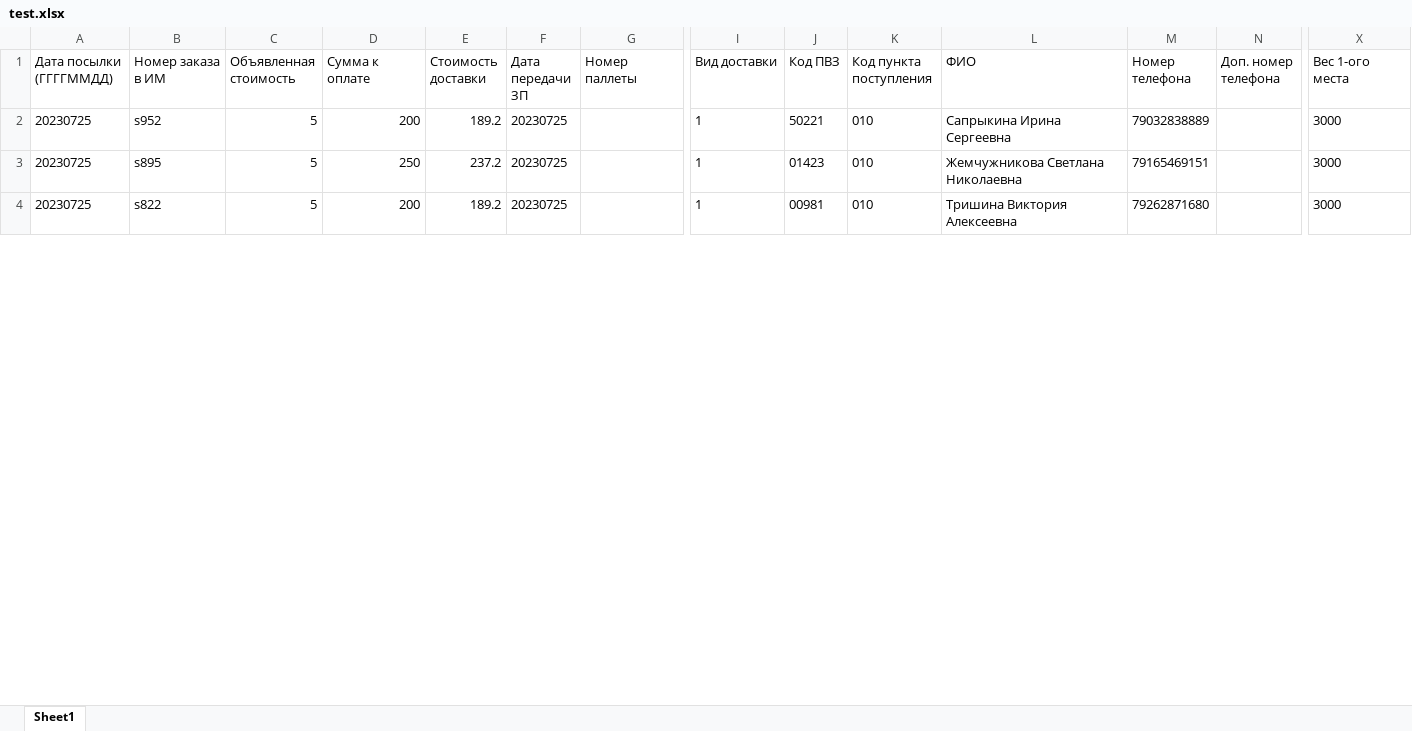
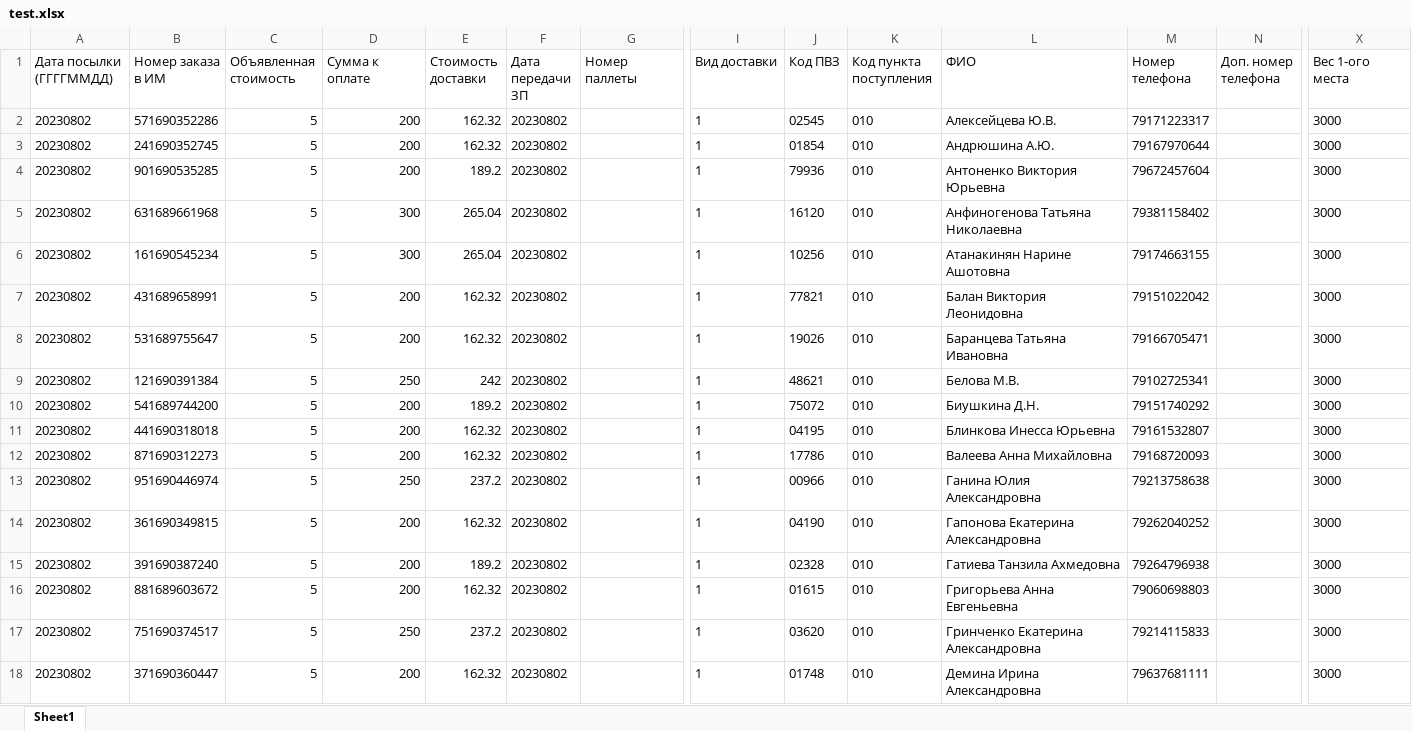
Before and after one commit to tolkach1996/overhead-BoxBerry-backend, an Excel workbook: files/test.xlsx, sheet Sheet1, drawn as a sheet; only a part is shown, gaps mark what is left out; values as stored, in another font and other column widths than the file's, no borders; addresses are those after the commit; rows hold the shown columns only; the diff covers the shown part only; the diff names each change by its address in the sheet, - before the commit and + after, or states it on an @@ line.

```diff
--- a/files/test.xlsx (sheet Sheet1)
+++ b/files/test.xlsx (sheet Sheet1)
+row 2: 20230802 | 571690352286 | 5 | 200 | 162.32 | 20230802 |  | 1 | 02545 | 010 | Алексейцева Ю.В. | 79171223317 |  | 3000
+row 3: 20230802 | 241690352745 | 5 | 200 | 162.32 | 20230802 |  | 1 | 01854 | 010 | Андрюшина А.Ю. | 79167970644 |  | 3000
-A4 (Дата посылки (ГГГГММДД)): 20230725
+A4 (Дата посылки (ГГГГММДД)): 20230802
-B4 (Номер заказа в ИМ): s952
+B4 (Номер заказа в ИМ): 901690535285
-F4 (Дата передачи ЗП): 20230725
+F4 (Дата передачи ЗП): 20230802
-J4 (Код ПВЗ): 50221
+J4 (Код ПВЗ): 79936
-L4 (ФИО): Сапрыкина Ирина Сергеевна
+L4 (ФИО): Антоненко Виктория Юрьевна
-M4 (Номер телефона): 79032838889
+M4 (Номер телефона): 79672457604
+row 5: 20230802 | 631689661968 | 5 | 300 | 265.04 | 20230802 |  | 1 | 16120 | 010 | Анфиногенова Татьяна Николаевна | 79381158402 |  | 3000
+row 6: 20230802 | 161690545234 | 5 | 300 | 265.04 | 20230802 |  | 1 | 10256 | 010 | Атанакинян Нарине Ашотовна | 79174663155 |  | 3000
+row 7: 20230802 | 431689658991 | 5 | 200 | 162.32 | 20230802 |  | 1 | 77821 | 010 | Балан Виктория Леонидовна | 79151022042 |  | 3000
+row 8: 20230802 | 531689755647 | 5 | 200 | 162.32 | 20230802 |  | 1 | 19026 | 010 | Баранцева Татьяна Ивановна | 79166705471 |  | 3000
+row 9: 20230802 | 121690391384 | 5 | 250 | 242 | 20230802 |  | 1 | 48621 | 010 | Белова М.В. | 79102725341 |  | 3000
+row 10: 20230802 | 541689744200 | 5 | 200 | 189.2 | 20230802 |  | 1 | 75072 | 010 | Биушкина Д.Н. | 79151740292 |  | 3000
+row 11: 20230802 | 441690318018 | 5 | 200 | 162.32 | 20230802 |  | 1 | 04195 | 010 | Блинкова Инесса Юрьевна | 79161532807 |  | 3000
+row 12: 20230802 | 871690312273 | 5 | 200 | 162.32 | 20230802 |  | 1 | 17786 | 010 | Валеева Анна Михайловна | 79168720093 |  | 3000
-A13 (Дата посылки (ГГГГММДД)): 20230725
+A13 (Дата посылки (ГГГГММДД)): 20230802
-B13 (Номер заказа в ИМ): s895
+B13 (Номер заказа в ИМ): 951690446974
-F13 (Дата передачи ЗП): 20230725
+F13 (Дата передачи ЗП): 20230802
-J13 (Код ПВЗ): 01423
+J13 (Код ПВЗ): 00966
-L13 (ФИО): Жемчужникова Светлана Николаевна
+L13 (ФИО): Ганина Юлия Александровна
-M13 (Номер телефона): 79165469151
+M13 (Номер телефона): 79213758638
+row 14: 20230802 | 361690349815 | 5 | 200 | 162.32 | 20230802 |  | 1 | 04190 | 010 | Гапонова Екатерина Александровна | 79262040252 |  | 3000
-A15 (Дата посылки (ГГГГММДД)): 20230725
+A15 (Дата посылки (ГГГГММДД)): 20230802
-B15 (Номер заказа в ИМ): s822
+B15 (Номер заказа в ИМ): 391690387240
-F15 (Дата передачи ЗП): 20230725
+F15 (Дата передачи ЗП): 20230802
-J15 (Код ПВЗ): 00981
+J15 (Код ПВЗ): 02328
-L15 (ФИО): Тришина Виктория Алексеевна
+L15 (ФИО): Гатиева Танзила Ахмедовна
-M15 (Номер телефона): 79262871680
+M15 (Номер телефона): 79264796938
+row 16: 20230802 | 881689603672 | 5 | 200 | 162.32 | 20230802 |  | 1 | 01615 | 010 | Григорьева Анна Евгеньевна | 79060698803 |  | 3000
+row 17: 20230802 | 751690374517 | 5 | 250 | 237.2 | 20230802 |  | 1 | 03620 | 010 | Гринченко Екатерина Александровна | 79214115833 |  | 3000
+row 18: 20230802 | 371690360447 | 5 | 200 | 162.32 | 20230802 |  | 1 | 01748 | 010 | Демина Ирина Александровна | 79637681111 |  | 3000
```
Also changed, not shown: 61 added rows and 18 edited cells elsewhere in this sheet, 19 other files.
